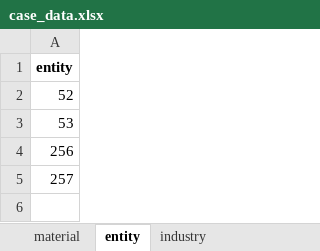
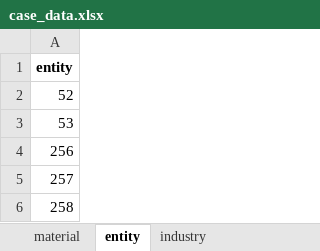
Before and after one commit to cwk30/DSS, an Excel workbook: dss/PyomoSolver/case_data.xlsx, sheet entity, drawn as a sheet; values as stored, in another font and other column widths than the file's, no borders; the diff names each change by its address in the sheet, - before the commit and + after, or states it on an @@ line.

```diff
--- a/dss/PyomoSolver/case_data.xlsx (sheet entity)
+++ b/dss/PyomoSolver/case_data.xlsx (sheet entity)
+row 6: 258
```
Also changed, not shown: sheet feasible, sheet distance, sheet industry, sheet industry_supply, sheet industry_demand, 6 other files.
